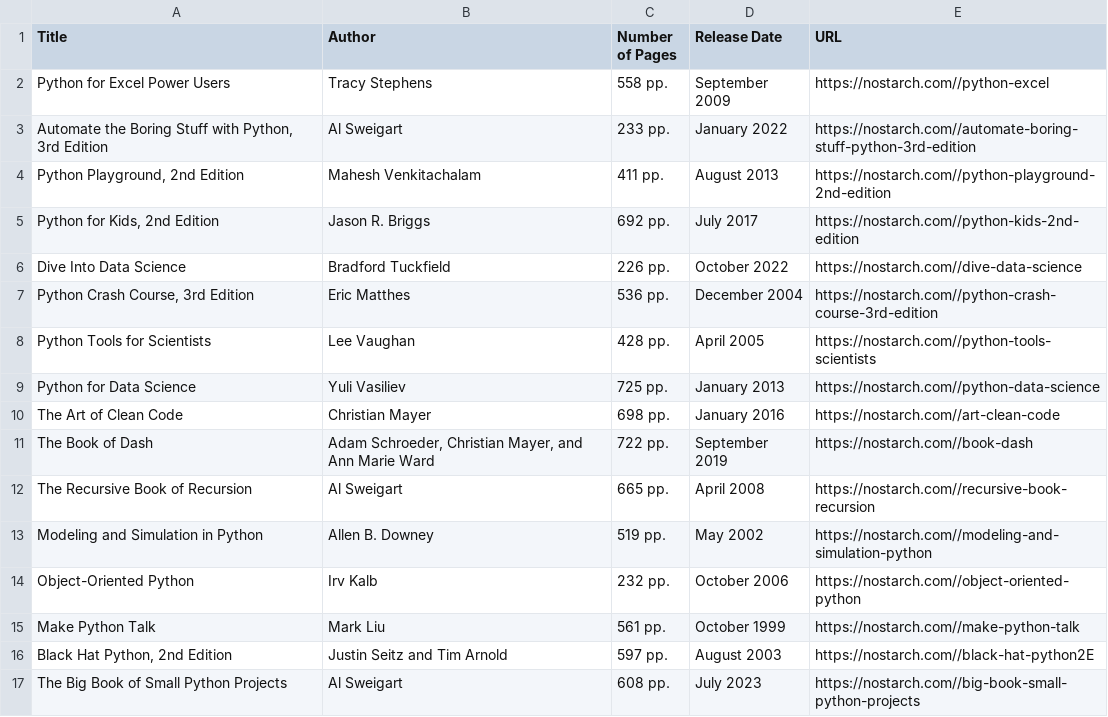
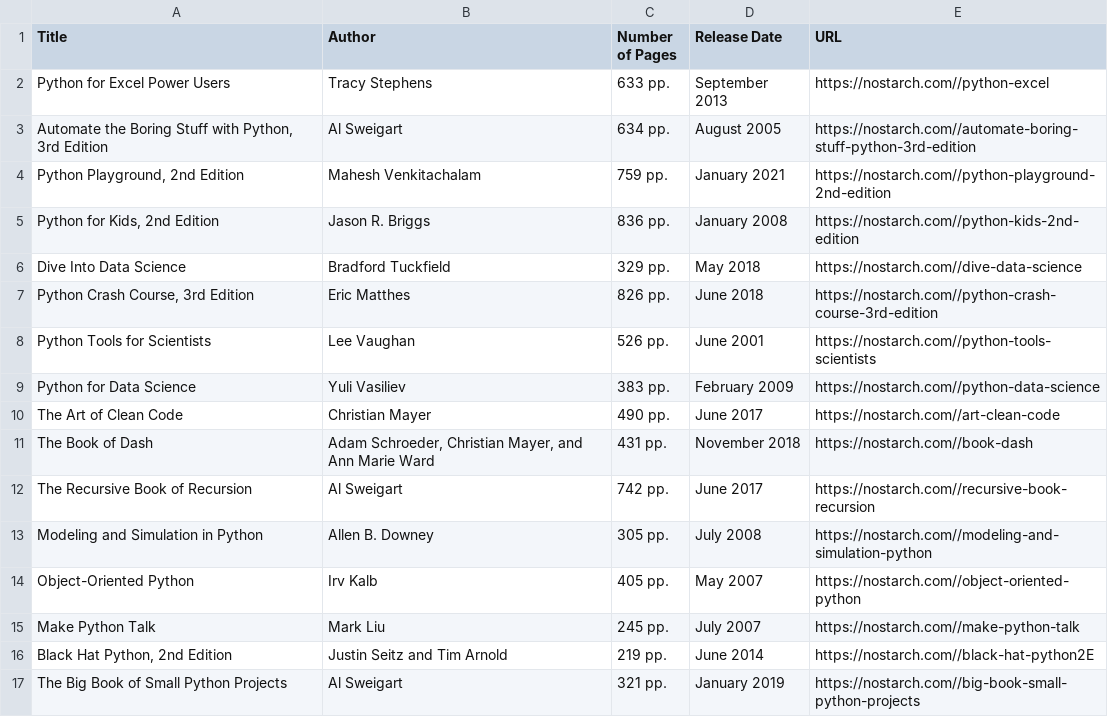
Before and after one commit to worldfamous718/CSC221-Final-Project, a CSV file: python_books.csv, drawn as a sheet; only a part is shown; the diff covers the shown part only.

```diff
--- a/python_books.csv
+++ b/python_books.csv
@@ -1,17 +1,17 @@
 Title,Author,Number of Pages,Release Date,URL
-Python for Excel Power Users,Tracy Stephens,558 pp.,September 2009,https://nostarch.com//python-excel
-"Automate the Boring Stuff with Python, 3rd Edition",Al Sweigart,233 pp.,January 2022,https://nostarch.com//automate-boring-stuff-python-3rd-edition
-"Python Playground, 2nd Edition",Mahesh Venkitachalam,411 pp.,August 2013,https://nostarch.com//python-playground-2nd-edition
-"Python for Kids, 2nd Edition",Jason R. Briggs,692 pp.,July 2017,https://nostarch.com//python-kids-2nd-edition
-Dive Into Data Science,Bradford Tuckfield,226 pp.,October 2022,https://nostarch.com//dive-data-science
-"Python Crash Course, 3rd Edition",Eric Matthes,536 pp.,December 2004,https://nostarch.com//python-crash-course-3rd-edition
-Python Tools for Scientists,Lee Vaughan,428 pp.,April 2005,https://nostarch.com//python-tools-scientists
-Python for Data Science,Yuli Vasiliev,725 pp.,January 2013,https://nostarch.com//python-data-science
-The Art of Clean Code,Christian Mayer,698 pp.,January 2016,https://nostarch.com//art-clean-code
-The Book of Dash,"Adam Schroeder, Christian Mayer, and Ann Marie Ward",722 pp.,September 2019,https://nostarch.com//book-dash
-The Recursive Book of Recursion,Al Sweigart,665 pp.,April 2008,https://nostarch.com//recursive-book-recursion
-Modeling and Simulation in Python,Allen B. Downey,519 pp.,May 2002,https://nostarch.com//modeling-and-simulation-python
-Object-Oriented Python,Irv Kalb,232 pp.,October 2006,https://nostarch.com//object-oriented-python
-Make Python Talk,Mark Liu,561 pp.,October 1999,https://nostarch.com//make-python-talk
-"Black Hat Python, 2nd Edition",Justin Seitz and Tim Arnold,597 pp.,August 2003,https://nostarch.com//black-hat-python2E
-The Big Book of Small Python Projects,Al Sweigart,608 pp.,July 2023,https://nostarch.com//big-book-small-python-projects
+Python for Excel Power Users,Tracy Stephens,633 pp.,September 2013,https://nostarch.com//python-excel
+"Automate the Boring Stuff with Python, 3rd Edition",Al Sweigart,634 pp.,August 2005,https://nostarch.com//automate-boring-stuff-python-3rd-edition
+"Python Playground, 2nd Edition",Mahesh Venkitachalam,759 pp.,January 2021,https://nostarch.com//python-playground-2nd-edition
+"Python for Kids, 2nd Edition",Jason R. Briggs,836 pp.,January 2008,https://nostarch.com//python-kids-2nd-edition
+Dive Into Data Science,Bradford Tuckfield,329 pp.,May 2018,https://nostarch.com//dive-data-science
+"Python Crash Course, 3rd Edition",Eric Matthes,826 pp.,June 2018,https://nostarch.com//python-crash-course-3rd-edition
+Python Tools for Scientists,Lee Vaughan,526 pp.,June 2001,https://nostarch.com//python-tools-scientists
+Python for Data Science,Yuli Vasiliev,383 pp.,February 2009,https://nostarch.com//python-data-science
+The Art of Clean Code,Christian Mayer,490 pp.,June 2017,https://nostarch.com//art-clean-code
+The Book of Dash,"Adam Schroeder, Christian Mayer, and Ann Marie Ward",431 pp.,November 2018,https://nostarch.com//book-dash
+The Recursive Book of Recursion,Al Sweigart,742 pp.,June 2017,https://nostarch.com//recursive-book-recursion
+Modeling and Simulation in Python,Allen B. Downey,305 pp.,July 2008,https://nostarch.com//modeling-and-simulation-python
+Object-Oriented Python,Irv Kalb,405 pp.,May 2007,https://nostarch.com//object-oriented-python
+Make Python Talk,Mark Liu,245 pp.,July 2007,https://nostarch.com//make-python-talk
+"Black Hat Python, 2nd Edition",Justin Seitz and Tim Arnold,219 pp.,June 2014,https://nostarch.com//black-hat-python2E
+The Big Book of Small Python Projects,Al Sweigart,321 pp.,January 2019,https://nostarch.com//big-book-small-python-projects
```
Also changed, not shown: 44 edited cells elsewhere in this file, 2 other files.
